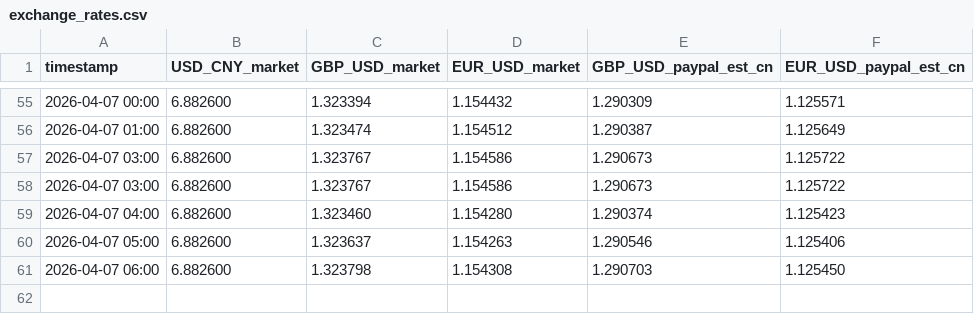
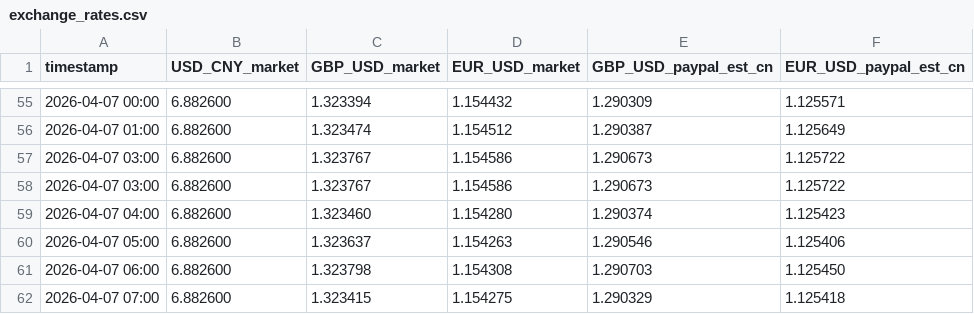
Before and after one commit to Benjaminsmith11/exchange-tracker, a CSV file: exchange_rates.csv, drawn as a sheet; only a part is shown, gaps mark what is left out; the diff names each change by its address in the sheet, - before the commit and + after, or states it on an @@ line.

```diff
--- a/exchange_rates.csv
+++ b/exchange_rates.csv
+row 62: 2026-04-07 07:00 | 6.882600 | 1.323415 | 1.154275 | 1.290329 | 1.125418
```
Also changed, not shown: docs/exchange_rates.csv.
